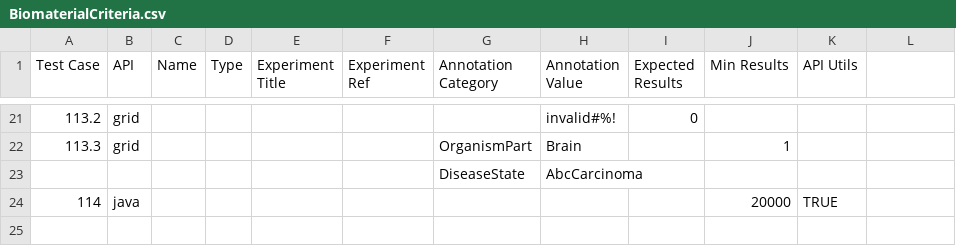
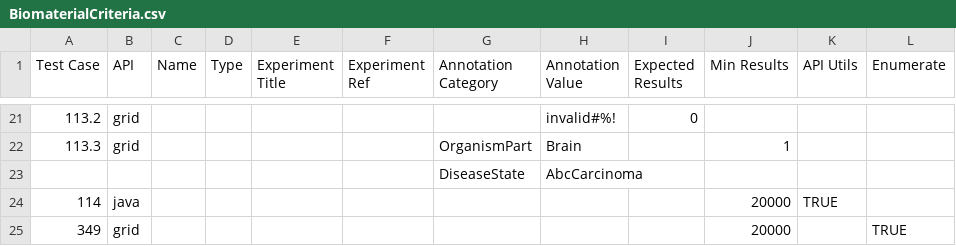
Before and after one commit to NCIP/caarray, a CSV file: qa/software/API_Test_Suite/config/BiomaterialCriteria.csv, drawn as a sheet; only a part is shown, gaps mark what is left out; the diff names each change by its address in the sheet, - before the commit and + after, or states it on an @@ line.

```diff
--- a/qa/software/API_Test_Suite/config/BiomaterialCriteria.csv
+++ b/qa/software/API_Test_Suite/config/BiomaterialCriteria.csv
-L1: (empty)
+L1: Enumerate
+row 25: 349 | grid |  |  |  |  |  |  |  | 20000 |  | TRUE
```
Also changed, not shown: qa/software/API_Test_Suite/config/BiomaterialKeyword.csv, qa/software/API_Test_Suite/config/Experiment.csv, 41 other files.
